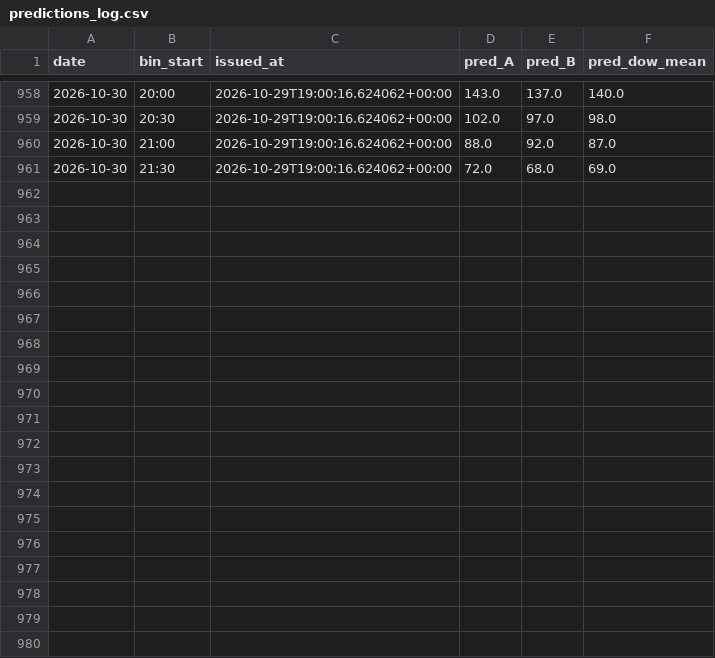
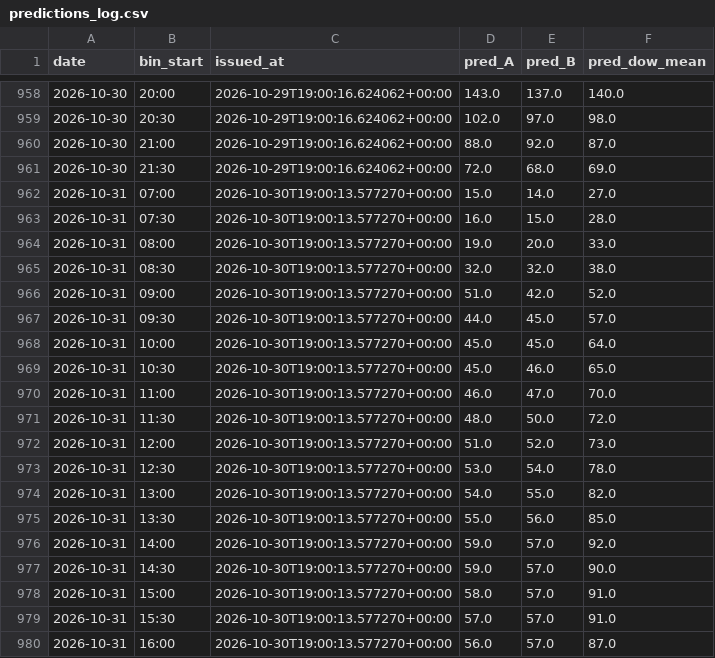
Before and after one commit to Lazyturtle0852/campus-info, a CSV file: ml/predictions_log.csv, drawn as a sheet; only a part is shown, gaps mark what is left out; the diff covers the shown part only.

```diff
--- a/ml/predictions_log.csv
+++ b/ml/predictions_log.csv
@@ -961 +961,20 @@ date,bin_start,issued_at,pred_A,pred_B,pred_dow_mean
 2026-10-30,21:30,2026-10-29T19:00:16.624062+00:00,72.0,68.0,69.0
+2026-10-31,07:00,2026-10-30T19:00:13.577270+00:00,15.0,14.0,27.0
+2026-10-31,07:30,2026-10-30T19:00:13.577270+00:00,16.0,15.0,28.0
+2026-10-31,08:00,2026-10-30T19:00:13.577270+00:00,19.0,20.0,33.0
+2026-10-31,08:30,2026-10-30T19:00:13.577270+00:00,32.0,32.0,38.0
+2026-10-31,09:00,2026-10-30T19:00:13.577270+00:00,51.0,42.0,52.0
+2026-10-31,09:30,2026-10-30T19:00:13.577270+00:00,44.0,45.0,57.0
+2026-10-31,10:00,2026-10-30T19:00:13.577270+00:00,45.0,45.0,64.0
+2026-10-31,10:30,2026-10-30T19:00:13.577270+00:00,45.0,46.0,65.0
+2026-10-31,11:00,2026-10-30T19:00:13.577270+00:00,46.0,47.0,70.0
+2026-10-31,11:30,2026-10-30T19:00:13.577270+00:00,48.0,50.0,72.0
+2026-10-31,12:00,2026-10-30T19:00:13.577270+00:00,51.0,52.0,73.0
+2026-10-31,12:30,2026-10-30T19:00:13.577270+00:00,53.0,54.0,78.0
+2026-10-31,13:00,2026-10-30T19:00:13.577270+00:00,54.0,55.0,82.0
+2026-10-31,13:30,2026-10-30T19:00:13.577270+00:00,55.0,56.0,85.0
+2026-10-31,14:00,2026-10-30T19:00:13.577270+00:00,59.0,57.0,92.0
+2026-10-31,14:30,2026-10-30T19:00:13.577270+00:00,59.0,57.0,90.0
+2026-10-31,15:00,2026-10-30T19:00:13.577270+00:00,58.0,57.0,91.0
+2026-10-31,15:30,2026-10-30T19:00:13.577270+00:00,57.0,57.0,91.0
+2026-10-31,16:00,2026-10-30T19:00:13.577270+00:00,56.0,57.0,87.0
```
Also changed, not shown: 11 added rows elsewhere in this file, ml/eval_by_week.csv, ml/importance_B.csv, 9 other files.
